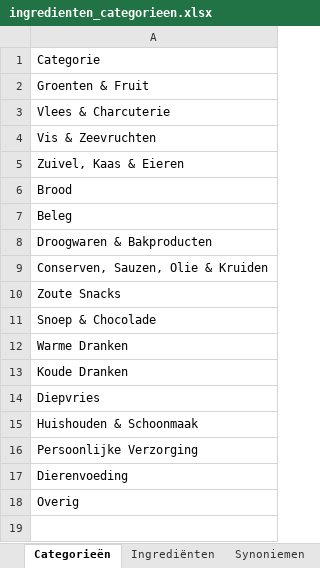
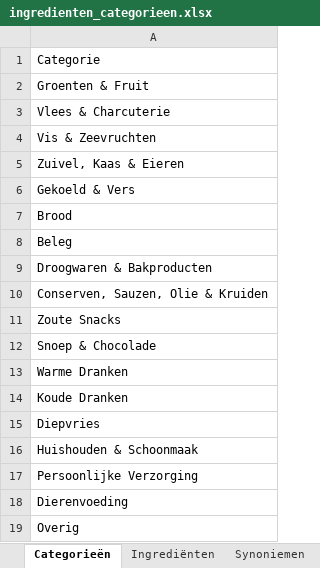
Before and after one commit to kristoflesaffre/ShoppingList, an Excel workbook: public/images/items/ingredienten_categorieen.xlsx, sheet Categorieën, drawn as a sheet; values as stored, in another font and other column widths than the file's, no borders; the diff names each change by its address in the sheet, - before the commit and + after, or states it on an @@ line.

Commit message:
Apply approved grocery categories and add chilled fresh section

```diff
--- a/public/images/items/ingredienten_categorieen.xlsx (sheet Categorieën)
+++ b/public/images/items/ingredienten_categorieen.xlsx (sheet Categorieën)
+row 6: Gekoeld & Vers
```
Also changed, not shown: sheet Ingrediënten, 2 other files.
